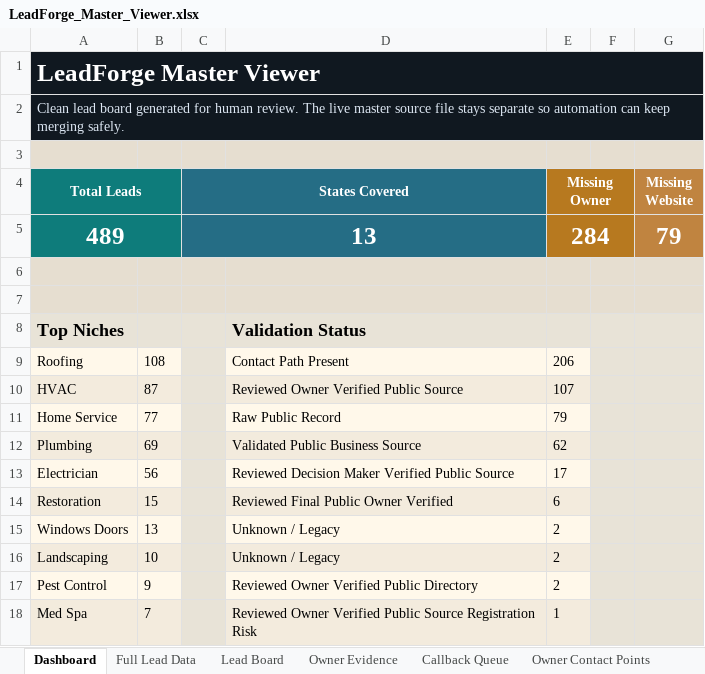
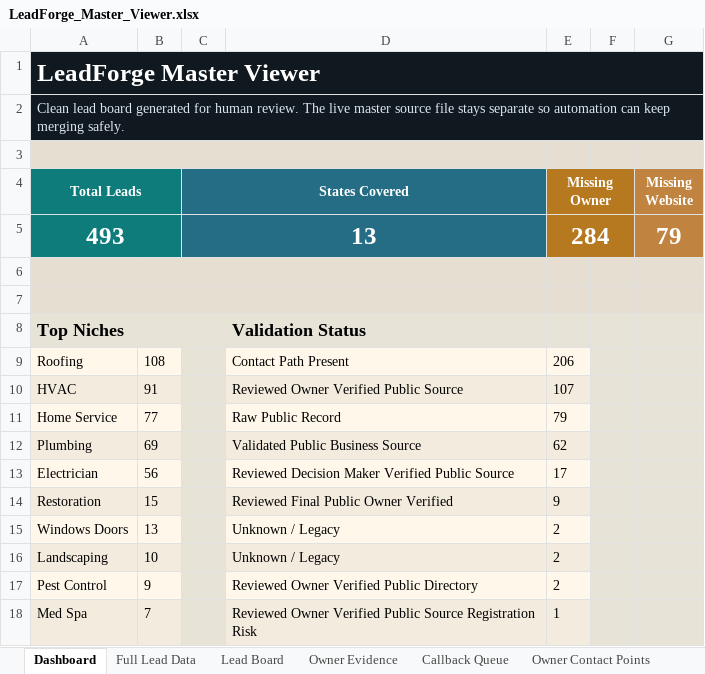
Before and after one commit to x0VIER/leadforge-reboot, an Excel workbook: LeadForge_Reboot/data/views/LeadForge_Master_Viewer.xlsx, sheet Dashboard, drawn as a sheet; values as stored, in another font and other column widths than the file's, no borders; the diff names each change by its address in the sheet, - before the commit and + after, or states it on an @@ line.

Commit message:
Merge Tucson HVAC leads

```diff
--- a/LeadForge_Reboot/data/views/LeadForge_Master_Viewer.xlsx (sheet Dashboard)
+++ b/LeadForge_Reboot/data/views/LeadForge_Master_Viewer.xlsx (sheet Dashboard)
-A5 (Total Leads): 489
+A5 (Total Leads): 493
-B10: 87
+B10: 91
-E14 (Missing Owner): 6
+E14 (Missing Owner): 9
```
Also changed, not shown: sheet Full Lead Data, sheet HVAC Leads, sheet Lead Board, sheet Owner Contact Points, sheet Offer Readiness, sheet Owner Evidence, 1 more sheet, 21 other files.
